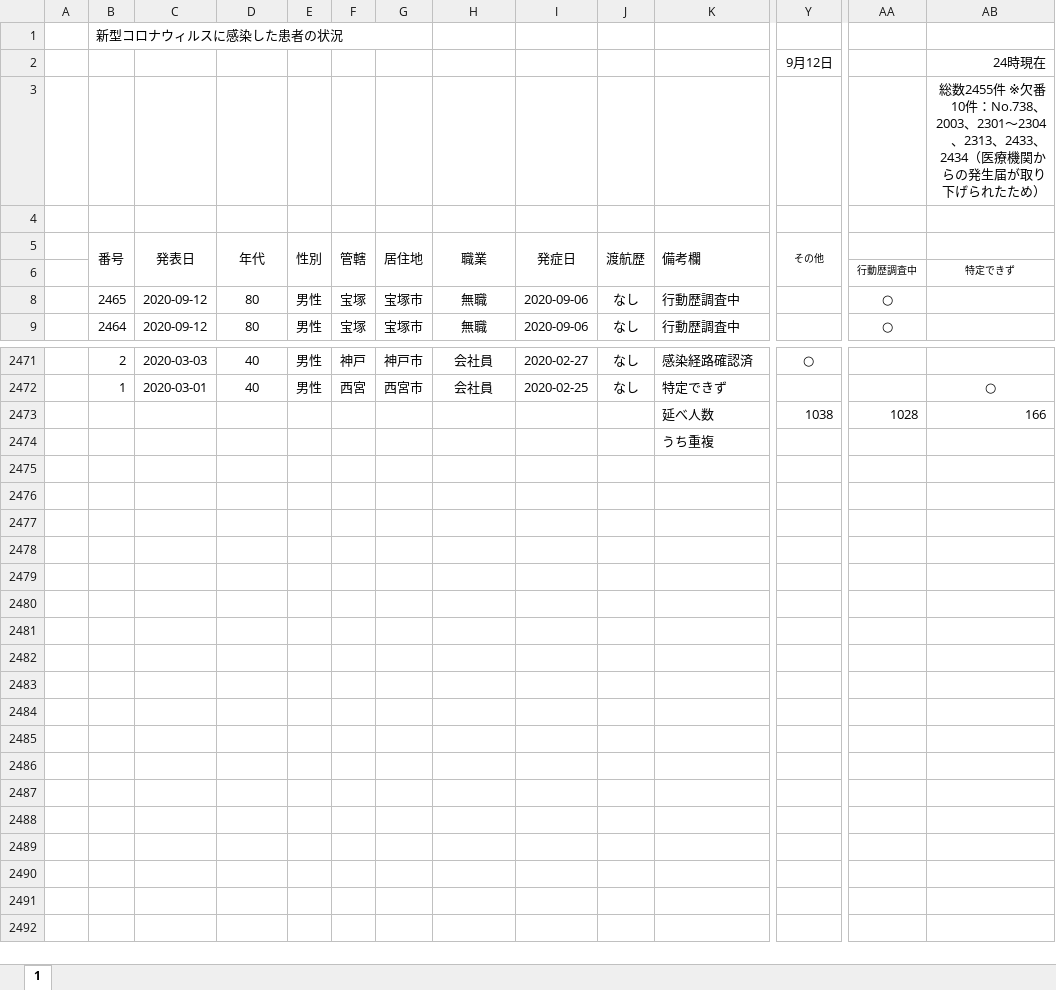
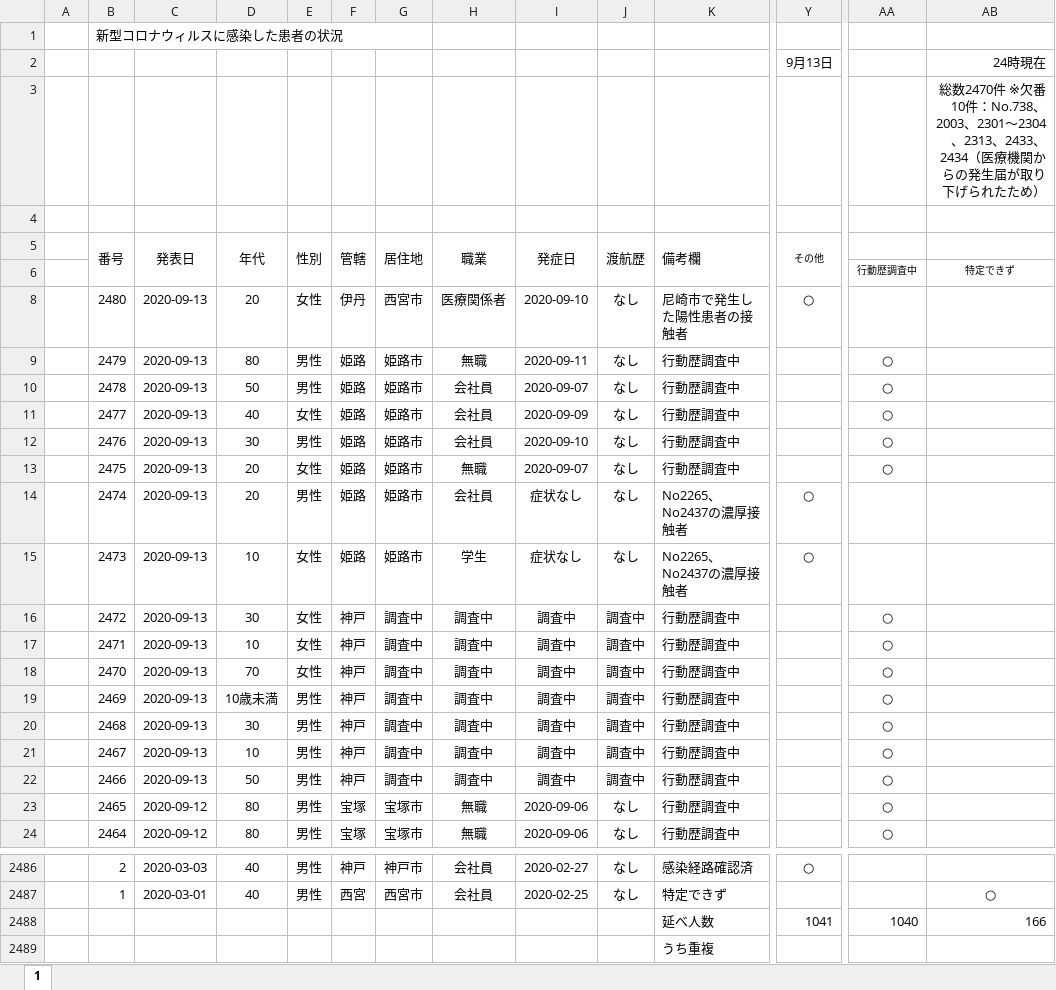
Before and after one commit to stop-covid19-hyogo/covid19-scraping, an Excel workbook: corona-kanjajokyou.xlsx, sheet 1, drawn as a sheet; only a part is shown, gaps mark what is left out; values as stored, in another font and other column widths than the file's, no borders; charts and pictures and conditional formats not drawn; addresses are those after the commit; rows hold the shown columns only; the diff names each change by its address in the sheet, - before the commit and + after, or states it on an @@ line.

```diff
--- a/corona-kanjajokyou.xlsx (sheet 1)
+++ b/corona-kanjajokyou.xlsx (sheet 1)
-Y2 (その他): 9月12日
+Y2 (その他): 9月13日
-AB3: 総数2455件 ※欠…
+AB3: 総数2470件 ※欠…
+row 8:  | 2480 | 2020-09-13 | 20 | 女性 | 伊丹 | 西宮市 | 医療関係者 | 2020-09-10 | なし | 尼崎市で発生した陽性患者の接触者 | ○
+row 9:  | 2479 | 2020-09-13 | 80 | 男性 | 姫路 | 姫路市 | 無職 | 2020-09-11 | なし | 行動歴調査中 |  | ○
+row 10:  | 2478 | 2020-09-13 | 50 | 男性 | 姫路 | 姫路市 | 会社員 | 2020-09-07 | なし | 行動歴調査中 |  | ○
+row 11:  | 2477 | 2020-09-13 | 40 | 女性 | 姫路 | 姫路市 | 会社員 | 2020-09-09 | なし | 行動歴調査中 |  | ○
+row 12:  | 2476 | 2020-09-13 | 30 | 男性 | 姫路 | 姫路市 | 会社員 | 2020-09-10 | なし | 行動歴調査中 |  | ○
+row 13:  | 2475 | 2020-09-13 | 20 | 女性 | 姫路 | 姫路市 | 無職 | 2020-09-07 | なし | 行動歴調査中 |  | ○
+row 14:  | 2474 | 2020-09-13 | 20 | 男性 | 姫路 | 姫路市 | 会社員 | 症状なし | なし | No2265、No2437の濃厚接触者 | ○
+row 15:  | 2473 | 2020-09-13 | 10 | 女性 | 姫路 | 姫路市 | 学生 | 症状なし | なし | No2265、No2437の濃厚接触者 | ○
+row 16:  | 2472 | 2020-09-13 | 30 | 女性 | 神戸 | 調査中 | 調査中 | 調査中 | 調査中 | 行動歴調査中 |  | ○
+row 17:  | 2471 | 2020-09-13 | 10 | 女性 | 神戸 | 調査中 | 調査中 | 調査中 | 調査中 | 行動歴調査中 |  | ○
+row 18:  | 2470 | 2020-09-13 | 70 | 女性 | 神戸 | 調査中 | 調査中 | 調査中 | 調査中 | 行動歴調査中 |  | ○
+row 19:  | 2469 | 2020-09-13 | 10歳未満 | 男性 | 神戸 | 調査中 | 調査中 | 調査中 | 調査中 | 行動歴調査中 |  | ○
+row 20:  | 2468 | 2020-09-13 | 30 | 男性 | 神戸 | 調査中 | 調査中 | 調査中 | 調査中 | 行動歴調査中 |  | ○
+row 21:  | 2467 | 2020-09-13 | 10 | 男性 | 神戸 | 調査中 | 調査中 | 調査中 | 調査中 | 行動歴調査中 |  | ○
+row 22:  | 2466 | 2020-09-13 | 50 | 男性 | 神戸 | 調査中 | 調査中 | 調査中 | 調査中 | 行動歴調査中 |  | ○
-Y2488 (その他): 1038
+Y2488 (その他): 1041
-AA2488: 1028
+AA2488: 1040
```
Also changed, not shown: formulas that keep their value, charts or pictures, 6 other files.
